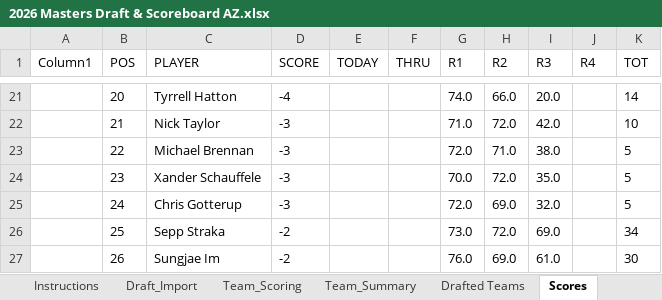
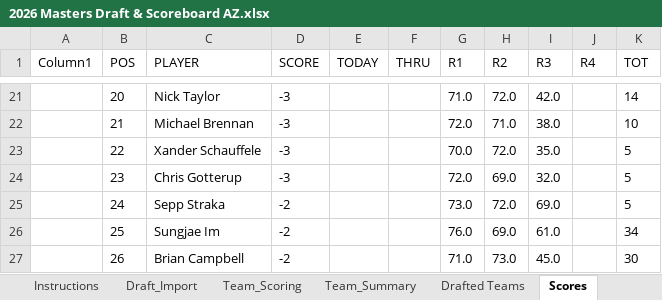
Before and after one commit to Melbs98/2026-Masters-AZ, an Excel workbook: data/2026 Masters Draft & Scoreboard AZ.xlsx, sheet Scores, drawn as a sheet; only a part is shown, gaps mark what is left out; values as stored, in another font and other column widths than the file's, no borders; table styles not drawn; the diff covers the shown part only; the diff names each change by its address in the sheet, - before the commit and + after, or states it on an @@ line.

```diff
--- a/data/2026 Masters Draft & Scoreboard AZ.xlsx (sheet Scores)
+++ b/data/2026 Masters Draft & Scoreboard AZ.xlsx (sheet Scores)
-C21 (PLAYER): Tyrrell Hatton
+C21 (PLAYER): Nick Taylor
-D21 (SCORE): -4
+D21 (SCORE): -3
-G21 (R1): 74.0
+G21 (R1): 71.0
-H21 (R2): 66.0
+H21 (R2): 72.0
-I21 (R3): 20.0
+I21 (R3): 42.0
-C22 (PLAYER): Nick Taylor
+C22 (PLAYER): Michael Brennan
-G22 (R1): 71.0
+G22 (R1): 72.0
-H22 (R2): 72.0
+H22 (R2): 71.0
-I22 (R3): 42.0
+I22 (R3): 38.0
-C23 (PLAYER): Michael Brennan
+C23 (PLAYER): Xander Schauffele
-G23 (R1): 72.0
+G23 (R1): 70.0
-H23 (R2): 71.0
+H23 (R2): 72.0
-I23 (R3): 38.0
+I23 (R3): 35.0
-C24 (PLAYER): Xander Schauffele
+C24 (PLAYER): Chris Gotterup
-G24 (R1): 70.0
+G24 (R1): 72.0
-H24 (R2): 72.0
+H24 (R2): 69.0
-I24 (R3): 35.0
+I24 (R3): 32.0
-C25 (PLAYER): Chris Gotterup
+C25 (PLAYER): Sepp Straka
-D25 (SCORE): -3
+D25 (SCORE): -2
-G25 (R1): 72.0
+G25 (R1): 73.0
-H25 (R2): 69.0
+H25 (R2): 72.0
-I25 (R3): 32.0
+I25 (R3): 69.0
-C26 (PLAYER): Sepp Straka
+C26 (PLAYER): Sungjae Im
-G26 (R1): 73.0
+G26 (R1): 76.0
-H26 (R2): 72.0
+H26 (R2): 69.0
-I26 (R3): 69.0
+I26 (R3): 61.0
-C27 (PLAYER): Sungjae Im
+C27 (PLAYER): Brian Campbell
-G27 (R1): 76.0
+G27 (R1): 71.0
-H27 (R2): 69.0
+H27 (R2): 73.0
-I27 (R3): 61.0
+I27 (R3): 45.0
```
Also changed, not shown: 33 edited cells elsewhere in this sheet, 3 other files.
